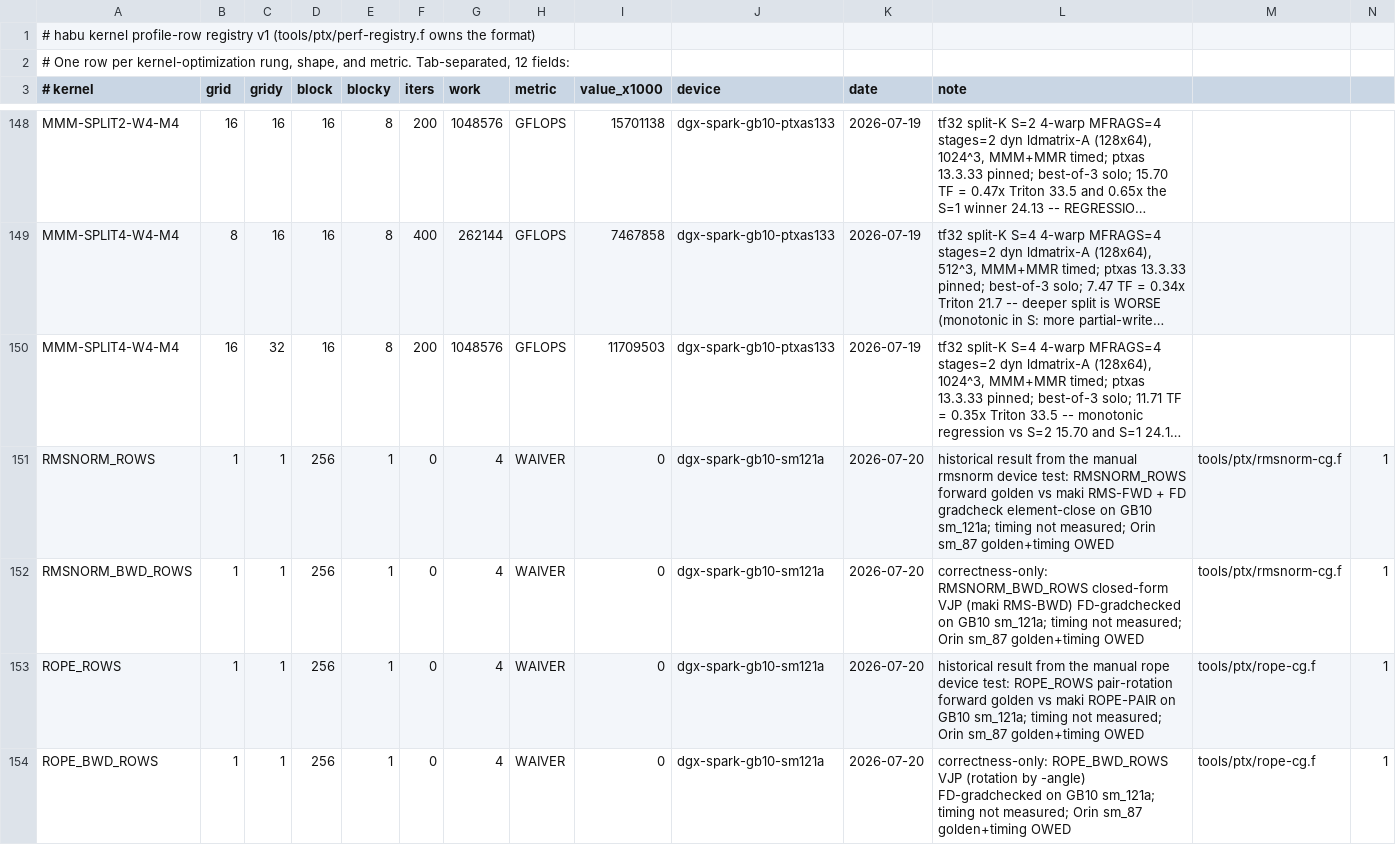
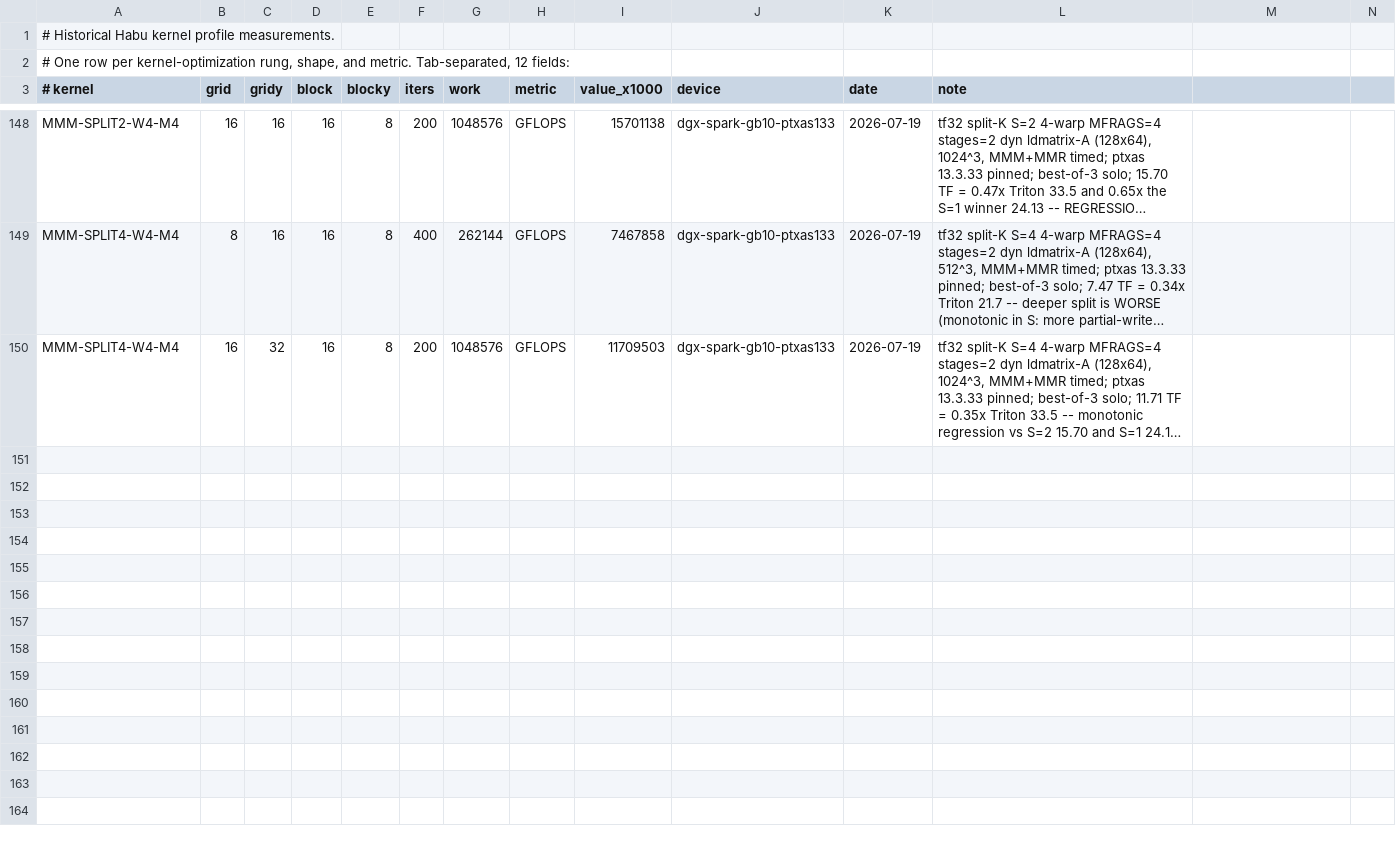
Before and after one commit to joelreymont/habu, a TSV file: tools/ptx/perf-rows.tsv, drawn as a sheet; only a part is shown, gaps mark what is left out; long unchanged cells end in …; the diff covers the shown part only; the diff names each change by its address in the sheet, - before the commit and + after, or states it on an @@ line.

```diff
--- a/tools/ptx/perf-rows.tsv
+++ b/tools/ptx/perf-rows.tsv
-A1 (# kernel): # habu kernel profile-row registry v1 (tools/ptx/perf-registry.f owns the format)
+A1 (# kernel): # Historical Habu kernel profile measurements.
-row 151: RMSNORM_ROWS | 1 | 1 | 256 | 1 | 0 | 4 | WAIVER | 0 | dgx-spark-gb10-sm121a | 2026-07-20 | historical result from the manual rmsnorm device test: RMSNORM_ROWS forward golden vs maki RMS-FWD + FD gradcheck element-close on GB10 sm_121a; timing not measured; Orin sm_87 golden+timing OWED | tools/ptx/rmsnorm-cg.f | 1
-row 152: RMSNORM_BWD_ROWS | 1 | 1 | 256 | 1 | 0 | 4 | WAIVER | 0 | dgx-spark-gb10-sm121a | 2026-07-20 | correctness-only: RMSNORM_BWD_ROWS closed-form VJP (maki RMS-BWD) FD-gradchecked on GB10 sm_121a; timing not measured; Orin sm_87 golden+timing OWED | tools/ptx/rmsnorm-cg.f | 1
-row 153: ROPE_ROWS | 1 | 1 | 256 | 1 | 0 | 4 | WAIVER | 0 | dgx-spark-gb10-sm121a | 2026-07-20 | historical result from the manual rope device test: ROPE_ROWS pair-rotation forward golden vs maki ROPE-PAIR on GB10 sm_121a; timing not measured; Orin sm_87 golden+timing OWED | tools/ptx/rope-cg.f | 1
-row 154: ROPE_BWD_ROWS | 1 | 1 | 256 | 1 | 0 | 4 | WAIVER | 0 | dgx-spark-gb10-sm121a | 2026-07-20 | correctness-only: ROPE_BWD_ROWS VJP (rotation by -angle) FD-gradchecked on GB10 sm_121a; timing not measured; Orin sm_87 golden+timing OWED | tools/ptx/rope-cg.f | 1
```
Also changed, not shown: 4 removed rows and 1 edited cell elsewhere in this file, 44 other files.
